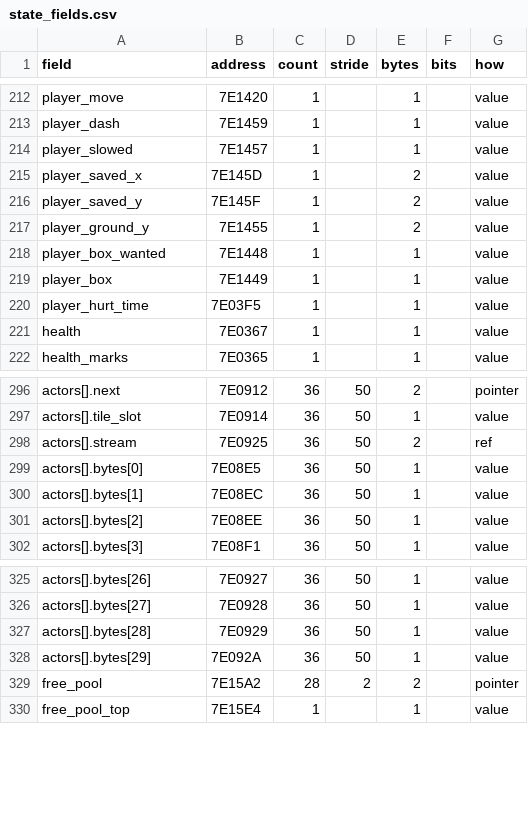
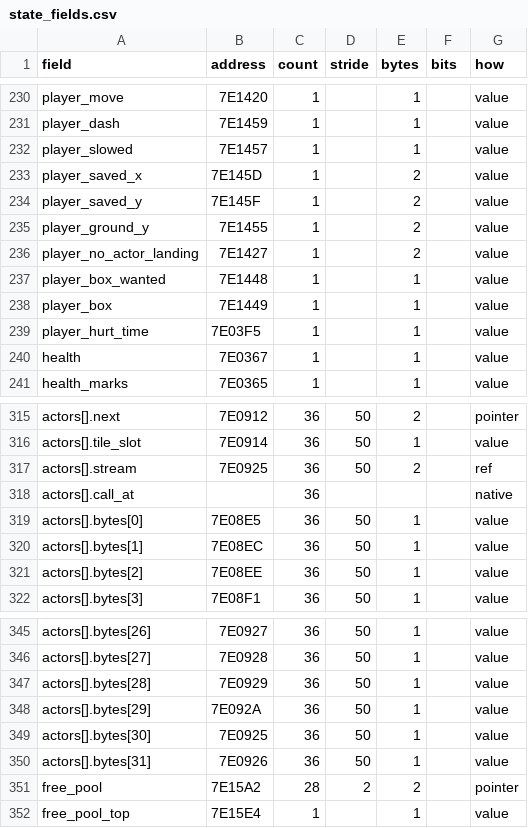
Before and after one commit to jeff-strutb/aladdinsvhc, a CSV file: native/aladdin/tools/state_fields.csv, drawn as a sheet; only a part is shown, gaps mark what is left out; the diff covers the shown part only.

Commit message:
Native actors: one kinds table per session checked at start-up, call_at cleared at a start, own bytes +$4A-$4B
kinds.c searches kinds_core, kinds_a.c (new, n5-actors-a's), kinds_b.c ...
kinds_e.c and kinds_player.c, and at the first lookup ends the run, naming
the rows, when a kind is in two rows or a row's second or third entry is not
its start's function (the loop resumes a kind in that one function).
run_record clears a->call_at when it starts a record. state.h: own.bytes
grows to 32, +$4A-$4B at 30-31 (the same bytes as stream: a kind keeps one
or the other). actor_own.h: enum OwnPlace is the one map of own's layout,
and the views follow it. The actor check reads the two new bytes;
state_fields.csv remade.

```diff
--- a/native/aladdin/tools/state_fields.csv
+++ b/native/aladdin/tools/state_fields.csv
@@ -217,2 +235,3 @@ player_saved_y,7E145F,1,,2,,value
 player_ground_y,7E1455,1,,2,,value
+player_no_actor_landing,7E1427,1,,2,,value
 player_box_wanted,7E1448,1,,1,,value
@@ -298,2 +317,3 @@ actors[].tile_slot,7E0914,36,50,1,,value
 actors[].stream,7E0925,36,50,2,,ref
+actors[].call_at,,36,,,,native
 actors[].bytes[0],7E08E5,36,50,1,,value
@@ -328,2 +348,4 @@ actors[].bytes[28],7E0929,36,50,1,,value
 actors[].bytes[29],7E092A,36,50,1,,value
+actors[].bytes[30],7E0925,36,50,1,,value
+actors[].bytes[31],7E0926,36,50,1,,value
 free_pool,7E15A2,28,2,2,,pointer
```
Also changed, not shown: 18 added rows elsewhere in this file, 11 other files.
